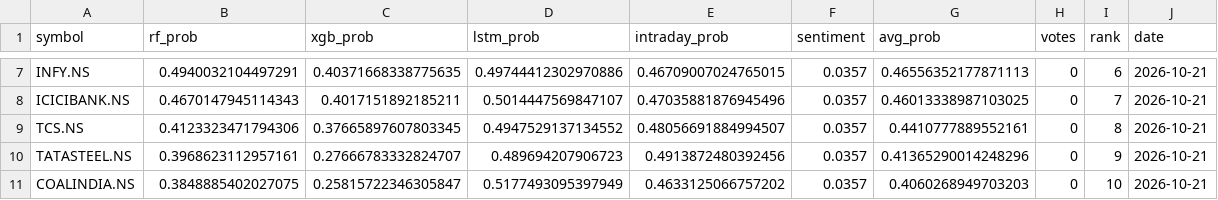
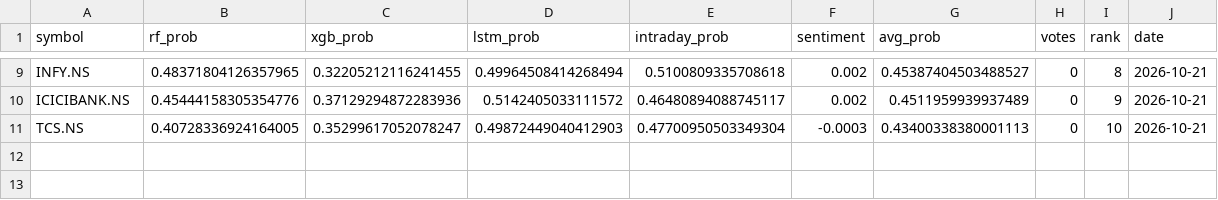
Before and after one commit to Haik11kashiyani/project-aegis, a CSV file: data/daily_ranking.csv, drawn as a sheet; only a part is shown, gaps mark what is left out; removed rows and columns are numbered as before the commit, all else as after; the diff covers the shown part only; the diff names each change by its address in the sheet, - before the commit and + after, or states it on an @@ line.

```diff
--- a/data/daily_ranking.csv
+++ b/data/daily_ranking.csv
-B9 (rf_prob): 0.4940032104497291
+B9 (rf_prob): 0.48371804126357965
-C9 (xgb_prob): 0.40371668338775635
+C9 (xgb_prob): 0.32205212116241455
-D9 (lstm_prob): 0.49744412302970886
+D9 (lstm_prob): 0.49964508414268494
-E9 (intraday_prob): 0.46709007024765015
+E9 (intraday_prob): 0.5100809335708618
-F9:F10 (sentiment): 0.0357
+F9:F10 (sentiment): 0.002
-G9 (avg_prob): 0.46556352177871113
+G9 (avg_prob): 0.45387404503488527
-I9 (rank): 6
+I9 (rank): 8
-B10 (rf_prob): 0.4670147945114343
+B10 (rf_prob): 0.45444158305354776
-C10 (xgb_prob): 0.4017151892185211
+C10 (xgb_prob): 0.37129294872283936
-D10 (lstm_prob): 0.5014447569847107
+D10 (lstm_prob): 0.5142405033111572
-E10 (intraday_prob): 0.47035881876945496
+E10 (intraday_prob): 0.46480894088745117
-G10 (avg_prob): 0.46013338987103025
+G10 (avg_prob): 0.4511959939937489
-I10 (rank): 7
+I10 (rank): 9
-B11 (rf_prob): 0.4123323471794306
+B11 (rf_prob): 0.40728336924164005
-C11 (xgb_prob): 0.37665897607803345
+C11 (xgb_prob): 0.35299617052078247
-D11 (lstm_prob): 0.4947529137134552
+D11 (lstm_prob): 0.49872449040412903
-E11 (intraday_prob): 0.48056691884994507
+E11 (intraday_prob): 0.47700950503349304
-F11 (sentiment): 0.0357
+F11 (sentiment): -0.0003
-G11 (avg_prob): 0.4410777889552161
+G11 (avg_prob): 0.43400338380001113
-I11 (rank): 8
+I11 (rank): 10
-row 10: TATASTEEL.NS | 0.3968623112957161 | 0.27666783332824707 | 0.489694207906723 | 0.4913872480392456 | 0.0357 | 0.41365290014248296 | 0 | 9 | 2026-10-21
-row 11: COALINDIA.NS | 0.3848885402027075 | 0.25815722346305847 | 0.5177493095397949 | 0.4633125066757202 | 0.0357 | 0.4060268949703203 | 0 | 10 | 2026-10-21
```
Also changed, not shown: 4 added rows, 2 removed rows and 22 edited cells elsewhere in this file, 8 other files.
